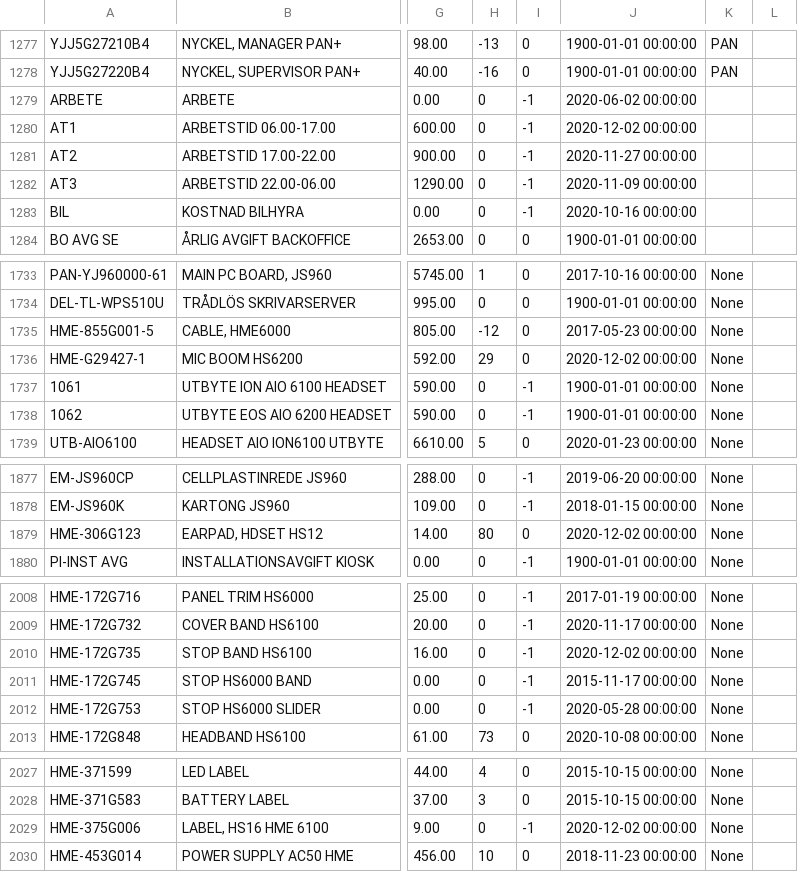
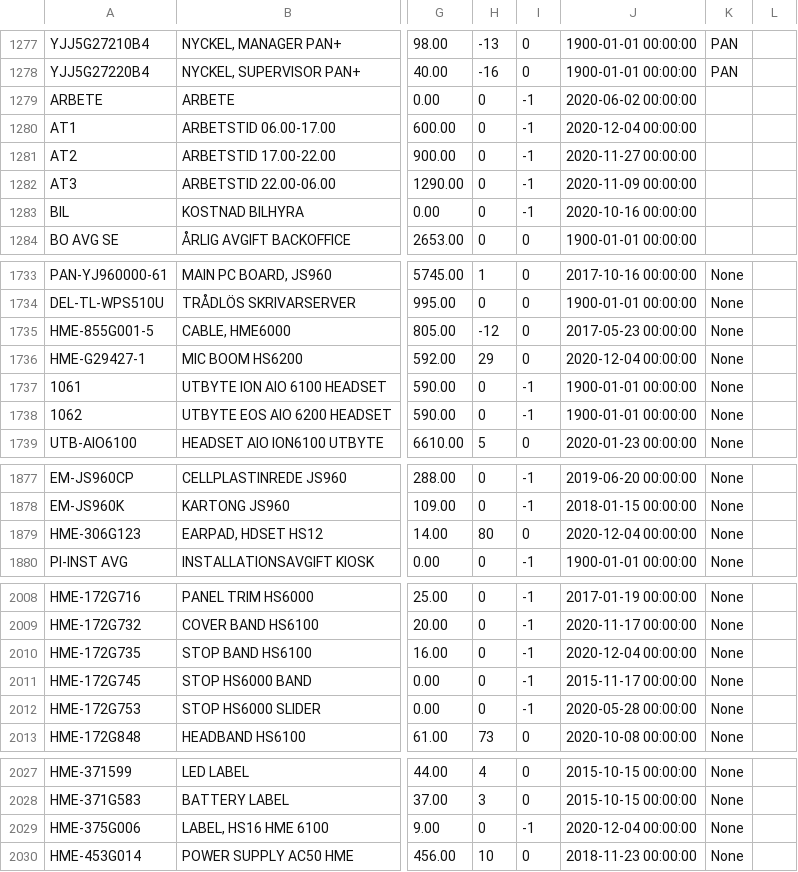
Before and after one commit to ludlin013/Fjomp, a CSV file: static/units.csv, drawn as a sheet; only a part is shown, gaps mark what is left out; the diff names each change by its address in the sheet, - before the commit and + after, or states it on an @@ line.

```diff
--- a/static/units.csv
+++ b/static/units.csv
-J1280: 2020-12-02 00:00:00
+J1280: 2020-12-04 00:00:00
-J1736: 2020-12-02 00:00:00
+J1736: 2020-12-04 00:00:00
-J1879: 2020-12-02 00:00:00
+J1879: 2020-12-04 00:00:00
-J2010: 2020-12-02 00:00:00
+J2010: 2020-12-04 00:00:00
-J2029: 2020-12-02 00:00:00
+J2029: 2020-12-04 00:00:00
```
Also changed, not shown: 5 other files.
